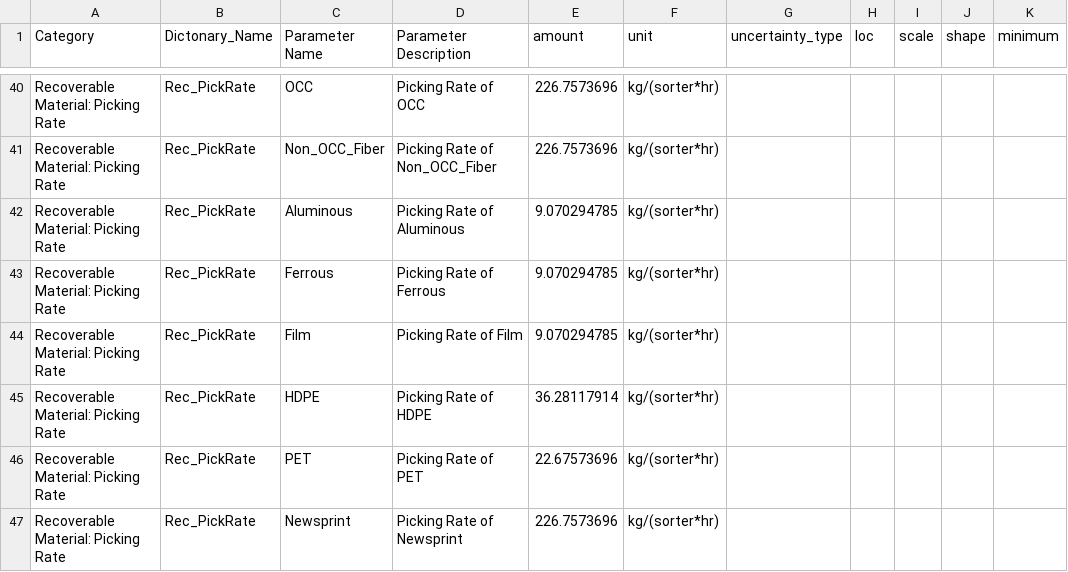
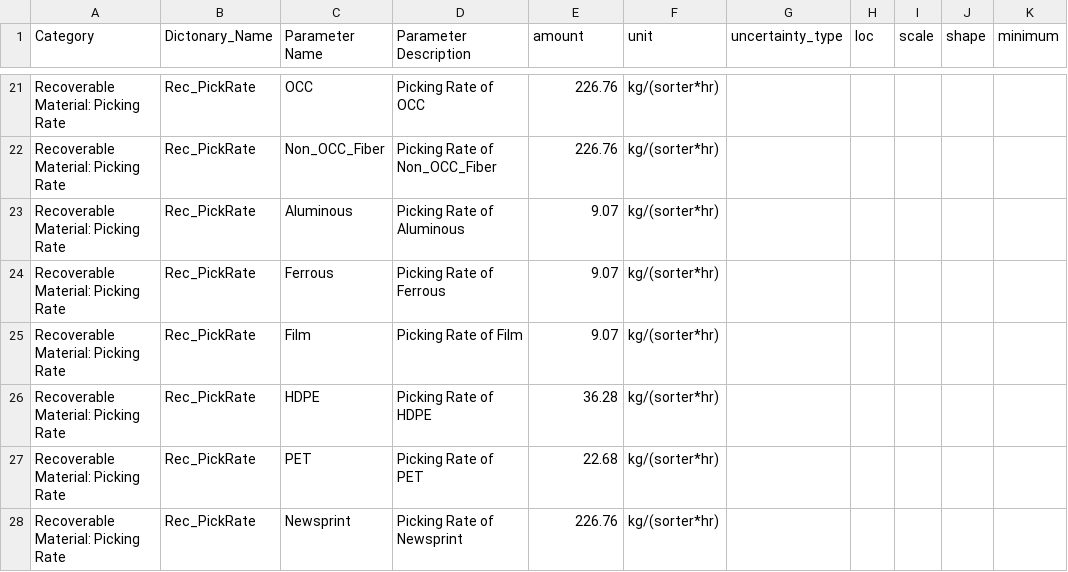
Before and after one commit to SwolfPy-Project/swolfpy-inputdata, a CSV file: swolfpy_inputdata/Data/SS_MRF_Input.csv, drawn as a sheet; only a part is shown, gaps mark what is left out; addresses are those after the commit; the diff covers the shown part only; the diff names each change by its address in the sheet, - before the commit and + after, or states it on an @@ line.

```diff
--- a/swolfpy_inputdata/Data/SS_MRF_Input.csv
+++ b/swolfpy_inputdata/Data/SS_MRF_Input.csv
-E21:E22 (amount): 226.7573696
+E21:E22 (amount): 226.76
-E23:E25 (amount): 9.070294785
+E23:E25 (amount): 9.07
-E26 (amount): 36.28117914
+E26 (amount): 36.28
-E27 (amount): 22.67573696
+E27 (amount): 22.68
-E28 (amount): 226.7573696
+E28 (amount): 226.76
```
Also changed, not shown: 20 removed rows and 20 edited cells elsewhere in this file, 1 other file.
